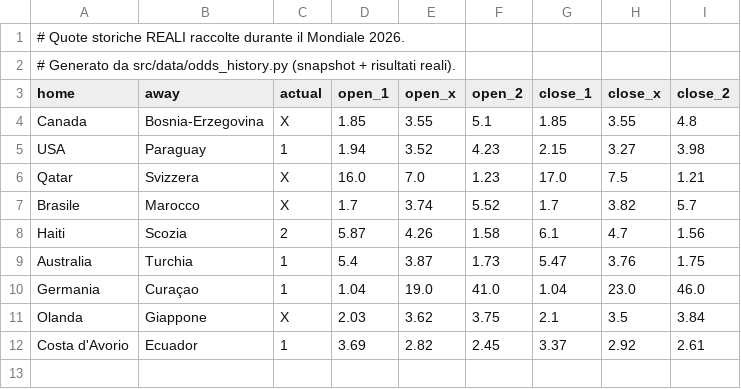
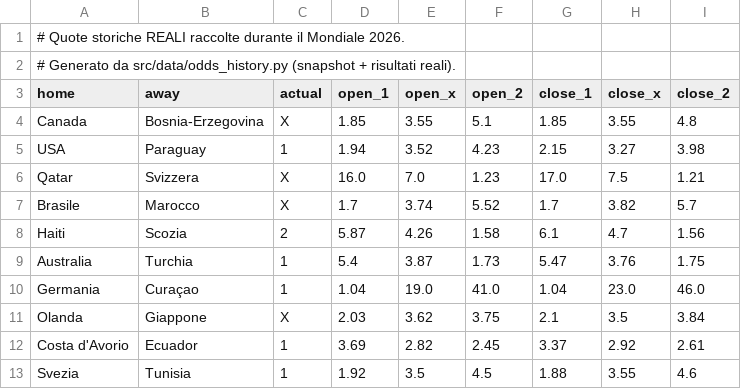
Before and after one commit to agapasqualino07-eng/Progetto-Word-Cup, a CSV file: data/history.csv, drawn as a sheet; the diff names each change by its address in the sheet, - before the commit and + after, or states it on an @@ line.

```diff
--- a/data/history.csv
+++ b/data/history.csv
+row 13: Svezia | Tunisia | 1 | 1.92 | 3.5 | 4.5 | 1.88 | 3.55 | 4.6
```
Also changed, not shown: 1 other file.
